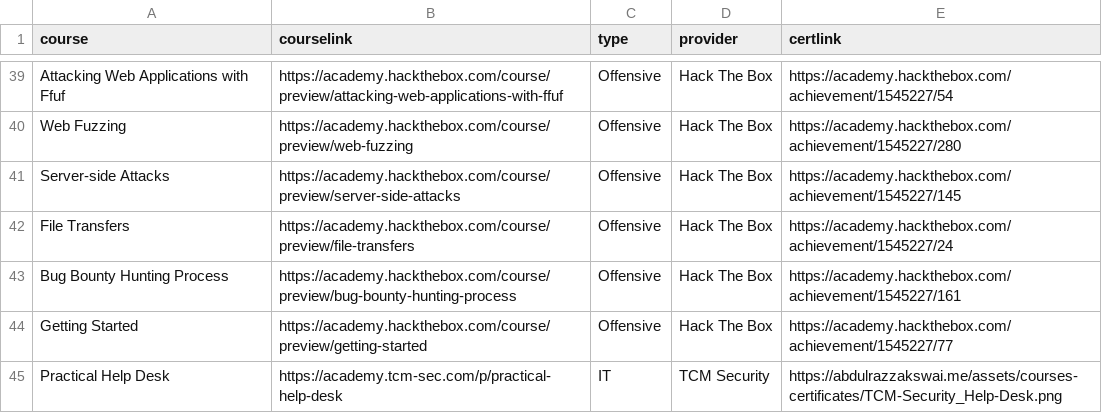
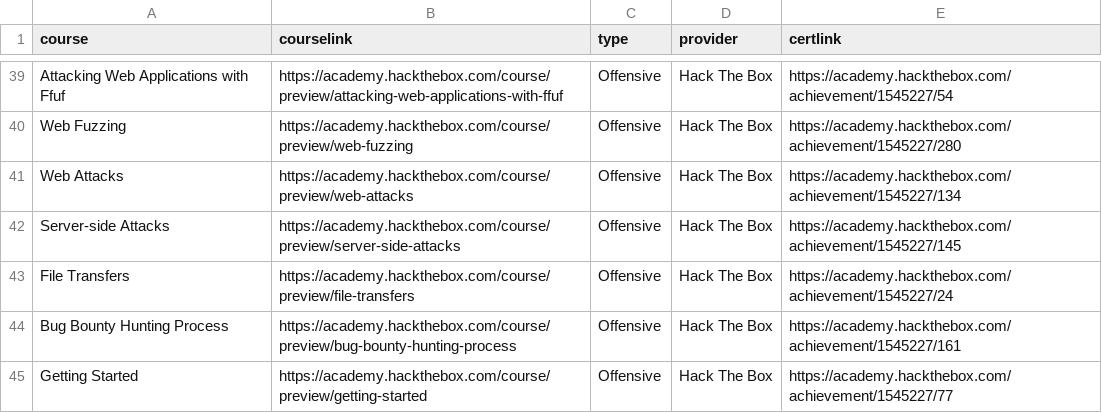
Before and after one commit to AbdulrazzakSwai/legacy-website, a CSV file: assets/data/education/education_courses.csv, drawn as a sheet; only a part is shown, gaps mark what is left out; the shorter side is filled out with more unchanged rows; the diff names each change by its address in the sheet, - before the commit and + after, or states it on an @@ line.

```diff
--- a/assets/data/education/education_courses.csv
+++ b/assets/data/education/education_courses.csv
+row 41: Web Attacks | https://academy.hackthebox.com/course/preview/web-attacks | Offensive | Hack The Box | https://academy.hackthebox.com/achievement/1545227/134
```
Also changed, not shown: 3 other files.
